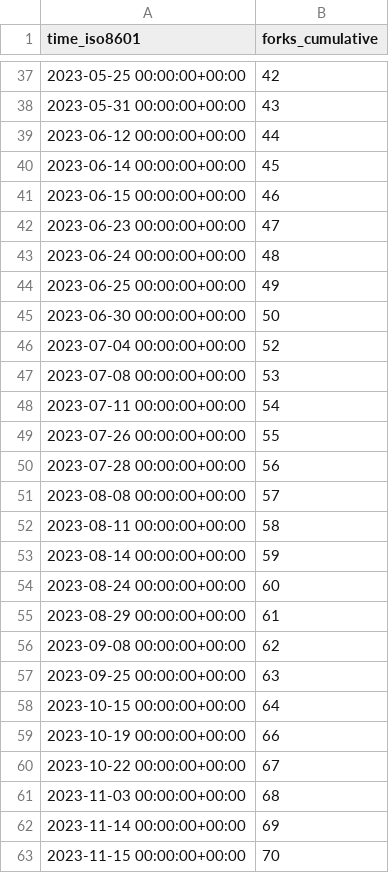
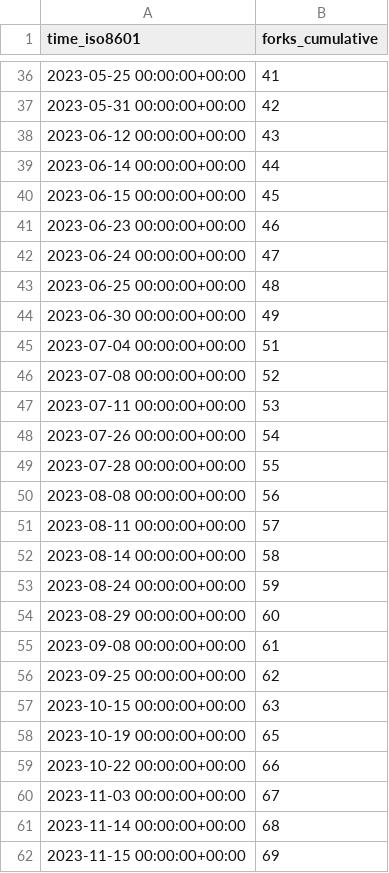
Before and after one commit to Unity-Technologies/ECS-Network-Racing-Sample, a CSV file: Unity-Technologies/ECS-Network-Racing-Sample/ghrs-data/forks.csv, drawn as a sheet; only a part is shown, gaps mark what is left out; the diff covers the shown part only.

```diff
--- a/Unity-Technologies/ECS-Network-Racing-Sample/ghrs-data/forks.csv
+++ b/Unity-Technologies/ECS-Network-Racing-Sample/ghrs-data/forks.csv
@@ -37,27 +36,27 @@ time_iso8601,forks_cumulative
-2023-05-25 00:00:00+00:00,42
-2023-05-31 00:00:00+00:00,43
-2023-06-12 00:00:00+00:00,44
-2023-06-14 00:00:00+00:00,45
-2023-06-15 00:00:00+00:00,46
-2023-06-23 00:00:00+00:00,47
-2023-06-24 00:00:00+00:00,48
-2023-06-25 00:00:00+00:00,49
-2023-06-30 00:00:00+00:00,50
-2023-07-04 00:00:00+00:00,52
-2023-07-08 00:00:00+00:00,53
-2023-07-11 00:00:00+00:00,54
-2023-07-26 00:00:00+00:00,55
-2023-07-28 00:00:00+00:00,56
-2023-08-08 00:00:00+00:00,57
-2023-08-11 00:00:00+00:00,58
-2023-08-14 00:00:00+00:00,59
-2023-08-24 00:00:00+00:00,60
-2023-08-29 00:00:00+00:00,61
-2023-09-08 00:00:00+00:00,62
-2023-09-25 00:00:00+00:00,63
-2023-10-15 00:00:00+00:00,64
-2023-10-19 00:00:00+00:00,66
-2023-10-22 00:00:00+00:00,67
-2023-11-03 00:00:00+00:00,68
-2023-11-14 00:00:00+00:00,69
-2023-11-15 00:00:00+00:00,70
+2023-05-25 00:00:00+00:00,41
+2023-05-31 00:00:00+00:00,42
+2023-06-12 00:00:00+00:00,43
+2023-06-14 00:00:00+00:00,44
+2023-06-15 00:00:00+00:00,45
+2023-06-23 00:00:00+00:00,46
+2023-06-24 00:00:00+00:00,47
+2023-06-25 00:00:00+00:00,48
+2023-06-30 00:00:00+00:00,49
+2023-07-04 00:00:00+00:00,51
+2023-07-08 00:00:00+00:00,52
+2023-07-11 00:00:00+00:00,53
+2023-07-26 00:00:00+00:00,54
+2023-07-28 00:00:00+00:00,55
+2023-08-08 00:00:00+00:00,56
+2023-08-11 00:00:00+00:00,57
+2023-08-14 00:00:00+00:00,58
+2023-08-24 00:00:00+00:00,59
+2023-08-29 00:00:00+00:00,60
+2023-09-08 00:00:00+00:00,61
+2023-09-25 00:00:00+00:00,62
+2023-10-15 00:00:00+00:00,63
+2023-10-19 00:00:00+00:00,65
+2023-10-22 00:00:00+00:00,66
+2023-11-03 00:00:00+00:00,67
+2023-11-14 00:00:00+00:00,68
+2023-11-15 00:00:00+00:00,69
```
Also changed, not shown: 1 added row, 1 removed row and 100 edited cells elsewhere in this file.
